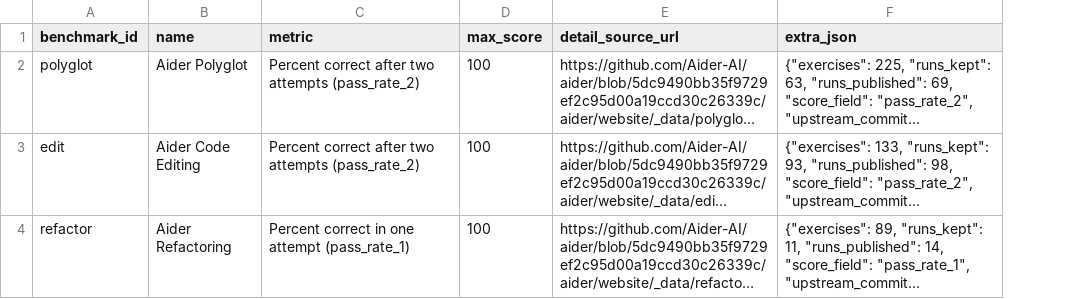
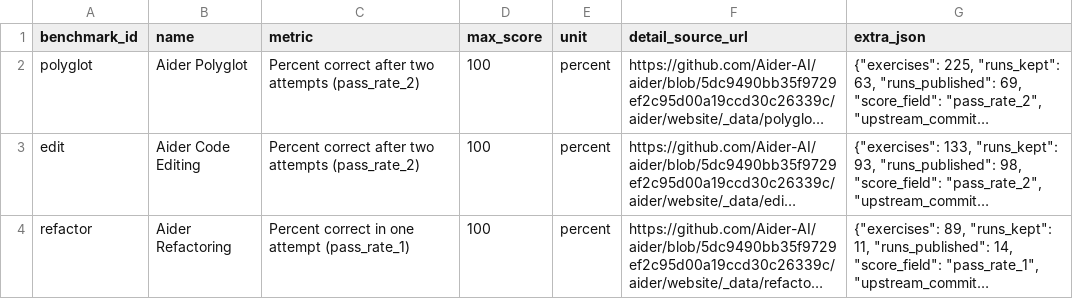
Before and after one commit to ktwu01/benchmark-radar, a CSV file: data/leaderboard_snapshots/aider_benchmarks_2026-11-27.csv, drawn as a sheet; long unchanged cells end in …; the diff names each change by its address in the sheet, - before the commit and + after, or states it on an @@ line.

```diff
--- a/data/leaderboard_snapshots/aider_benchmarks_2026-11-27.csv
+++ b/data/leaderboard_snapshots/aider_benchmarks_2026-11-27.csv
+column E (unit), rows 2-4: all percent
```
Also changed, not shown: data/leaderboard_snapshots/aider_benchmark_scores_2026-11-27.csv, 7 other files.
